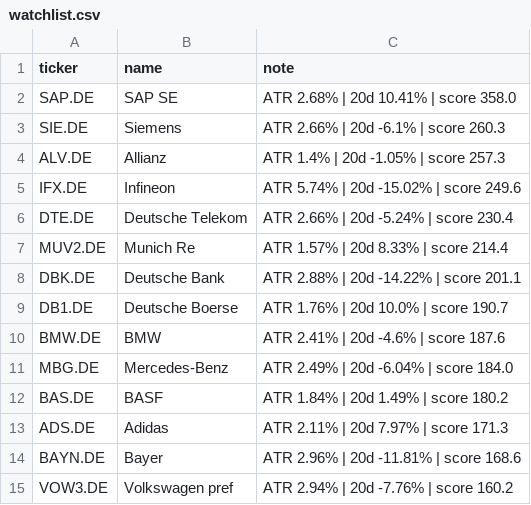
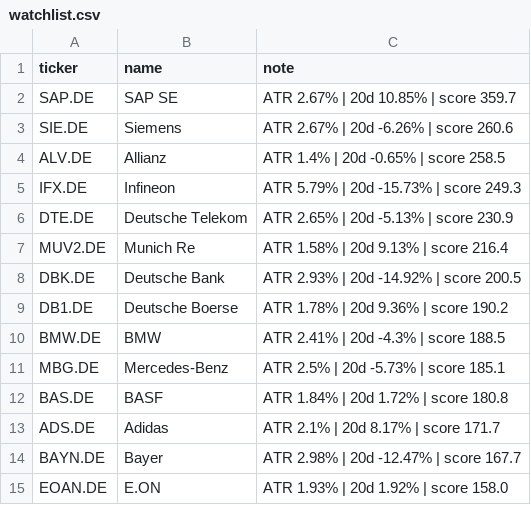
Before and after one commit to amaccountant/swing-agent, a CSV file: watchlist.csv, drawn as a sheet.

```diff
--- a/watchlist.csv
+++ b/watchlist.csv
@@ -1,15 +1,15 @@
 ticker,name,note
-SAP.DE,SAP SE,ATR 2.68% | 20d 10.41% | score 358.0
-SIE.DE,Siemens,ATR 2.66% | 20d -6.1% | score 260.3
-ALV.DE,Allianz,ATR 1.4% | 20d -1.05% | score 257.3
-IFX.DE,Infineon,ATR 5.74% | 20d -15.02% | score 249.6
-DTE.DE,Deutsche Telekom,ATR 2.66% | 20d -5.24% | score 230.4
-MUV2.DE,Munich Re,ATR 1.57% | 20d 8.33% | score 214.4
-DBK.DE,Deutsche Bank,ATR 2.88% | 20d -14.22% | score 201.1
-DB1.DE,Deutsche Boerse,ATR 1.76% | 20d 10.0% | score 190.7
-BMW.DE,BMW,ATR 2.41% | 20d -4.6% | score 187.6
-MBG.DE,Mercedes-Benz,ATR 2.49% | 20d -6.04% | score 184.0
-BAS.DE,BASF,ATR 1.84% | 20d 1.49% | score 180.2
-ADS.DE,Adidas,ATR 2.11% | 20d 7.97% | score 171.3
-BAYN.DE,Bayer,ATR 2.96% | 20d -11.81% | score 168.6
-VOW3.DE,Volkswagen pref,ATR 2.94% | 20d -7.76% | score 160.2
+SAP.DE,SAP SE,ATR 2.67% | 20d 10.85% | score 359.7
+SIE.DE,Siemens,ATR 2.67% | 20d -6.26% | score 260.6
+ALV.DE,Allianz,ATR 1.4% | 20d -0.65% | score 258.5
+IFX.DE,Infineon,ATR 5.79% | 20d -15.73% | score 249.3
+DTE.DE,Deutsche Telekom,ATR 2.65% | 20d -5.13% | score 230.9
+MUV2.DE,Munich Re,ATR 1.58% | 20d 9.13% | score 216.4
+DBK.DE,Deutsche Bank,ATR 2.93% | 20d -14.92% | score 200.5
+DB1.DE,Deutsche Boerse,ATR 1.78% | 20d 9.36% | score 190.2
+BMW.DE,BMW,ATR 2.41% | 20d -4.3% | score 188.5
+MBG.DE,Mercedes-Benz,ATR 2.5% | 20d -5.73% | score 185.1
+BAS.DE,BASF,ATR 1.84% | 20d 1.72% | score 180.8
+ADS.DE,Adidas,ATR 2.1% | 20d 8.17% | score 171.7
+BAYN.DE,Bayer,ATR 2.98% | 20d -12.47% | score 167.7
+EOAN.DE,E.ON,ATR 1.93% | 20d 1.92% | score 158.0
```
Also changed, not shown: 3 other files.
